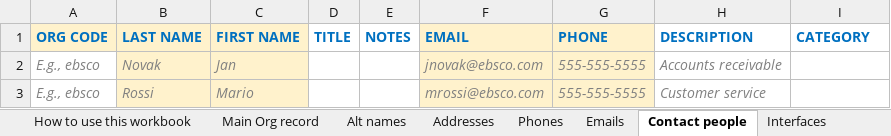
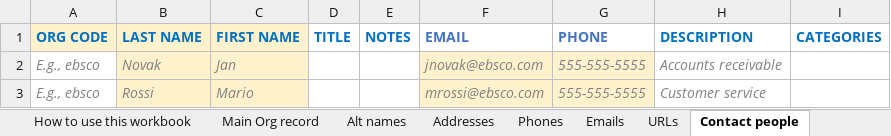
Before and after one commit to marnold-ebsco/phpOrganizationsBuilder, an Excel workbook: Organization_Template.xlsx, sheet Contact people, drawn as a sheet; values as stored, in another font and other column widths than the file's, no borders; the diff names each change by its address in the sheet, - before the commit and + after, or states it on an @@ line.

Commit message:
Add URL notes/multi-category support and fix required-field highlighting
- Add a singular URL NOTE field (urls.notes) to both templates/example
  data, wired through both flatteners and RecordBuilder.
- Rename every CATEGORY column to CATEGORIES (it is a real array on
  every group that has it) and split category name lists on a
  dedicated ';' delimiter, independent of --list-delimiter.
- Audit required-field highlighting against the live FOLIO schemas:
  un-highlight Interfaces NAME (interface.json has no required fields
  at all) and Contact people EMAIL/PHONE (embedded groups are
  optional); highlight Interfaces USERNAME/PASSWORD as a required
  pair (interface_credential.json requires both together).
- Add the URLs sheet and ORG TYPE column that were missing from the
  blank Organization_Template.xlsx despite already existing in its
  example data and being documented in the README.
- Update tests and both READMEs accordingly.

```diff
--- a/Organization_Template.xlsx (sheet Contact people)
+++ b/Organization_Template.xlsx (sheet Contact people)
+sheet tab: URLs
@@ F1:G1 fill: #FFF2CC → none, text colour: #0070C0 → #4472C4 @@
-I1: CATEGORY
+I1: CATEGORIES
```
Also changed, not shown: sheet Main Org record, sheet Interfaces, sheet Addresses, sheet Emails, sheet Phones, sheet How to use this workbook, Organization_Template_Alternate.xlsx, Organization_Template_Alternate_example_data.xlsx, 11 other files.
